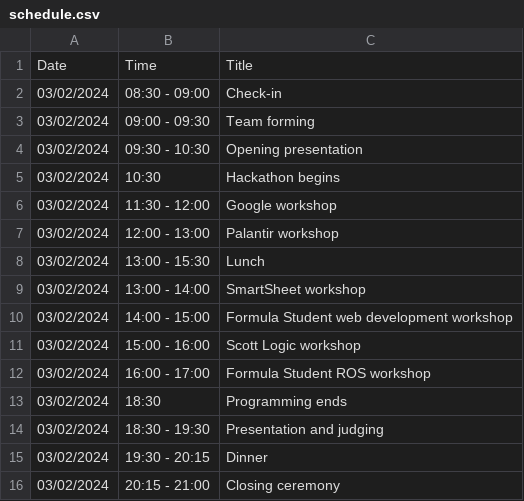
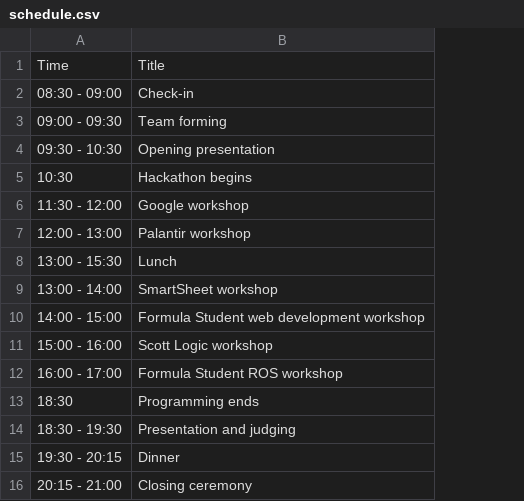
Before and after one commit to edinburgh-hoppers/adahack24, a CSV file: assets/schedule.csv, drawn as a sheet; the diff names each change by its address in the sheet, - before the commit and + after, or states it on an @@ line.

```diff
--- a/assets/schedule.csv
+++ b/assets/schedule.csv
-column A, rows 1-16: Date | 03/02/2024 | 03/02/2024 | 03/02/2024 | 03/02/2024 | 03/02/2024 | 03/02/2024 | 03/02/2024 | 03/02/2024 | 03/02/2024 | 03/02/2024 | 03/02/2024 | 03/02/2024 | 03/02/2024 | 03/02/2024 | 03/02/2024
```
Also changed, not shown: 14 other files.
